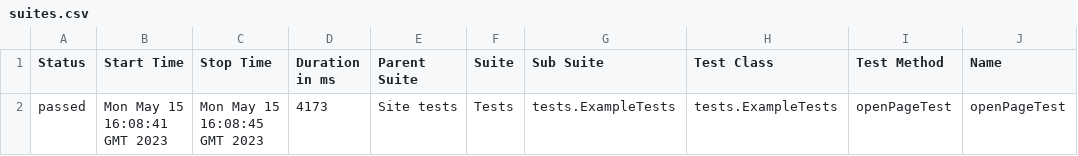
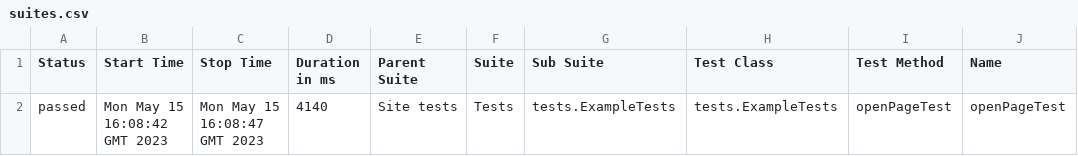
Before and after one commit to jdi-templates/jdi-light-testng-empty-template, a CSV file: 22/data/suites.csv, drawn as a sheet; only a part is shown; the diff names each change by its address in the sheet, - before the commit and + after, or states it on an @@ line.

```diff
--- a/22/data/suites.csv
+++ b/22/data/suites.csv
-B2 (Start Time): Mon May 15 16:08:41 GMT 2023
+B2 (Start Time): Mon May 15 16:08:42 GMT 2023
-C2 (Stop Time): Mon May 15 16:08:45 GMT 2023
+C2 (Stop Time): Mon May 15 16:08:47 GMT 2023
-D2 (Duration in ms): 4173
+D2 (Duration in ms): 4140
```
Also changed, not shown: 19 other files.
